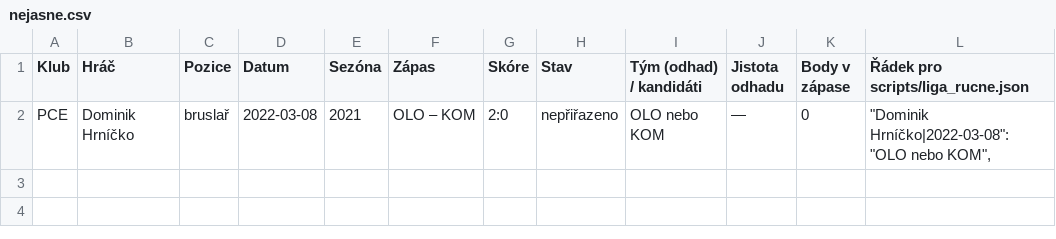
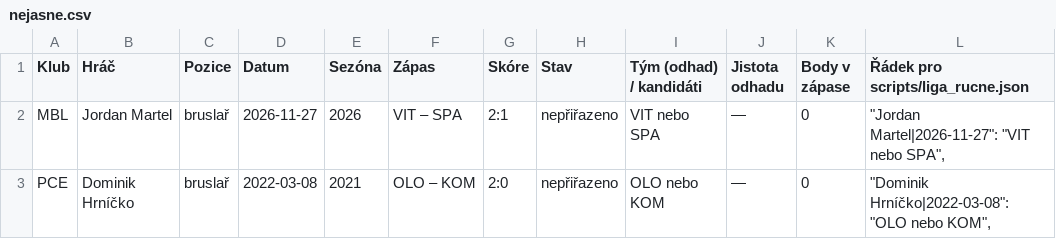
Before and after one commit to romankokos1/bnl, a CSV file: docs/liga/nejasne.csv, drawn as a sheet.

```diff
--- a/docs/liga/nejasne.csv
+++ b/docs/liga/nejasne.csv
@@ -1,2 +1,3 @@
 "Klub";"Hráč";"Pozice";"Datum";"Sezóna";"Zápas";"Skóre";"Stav";"Tým (odhad) / kandidáti";"Jistota odhadu";"Body v zápase";"Řádek pro scripts/liga_rucne.json"
+"MBL";"Jordan Martel";"bruslař";"2026-11-27";"2026";"VIT – SPA";"2:1";"nepřiřazeno";"VIT nebo SPA";"—";"0";"""Jordan Martel|2026-11-27"": ""VIT nebo SPA"","
 "PCE";"Dominik Hrníčko";"bruslař";"2022-03-08";"2021";"OLO – KOM";"2:0";"nepřiřazeno";"OLO nebo KOM";"—";"0";"""Dominik Hrníčko|2022-03-08"": ""OLO nebo KOM"","
```
Also changed, not shown: docs/liga/nejasne_hraci.csv, 20 other files.
